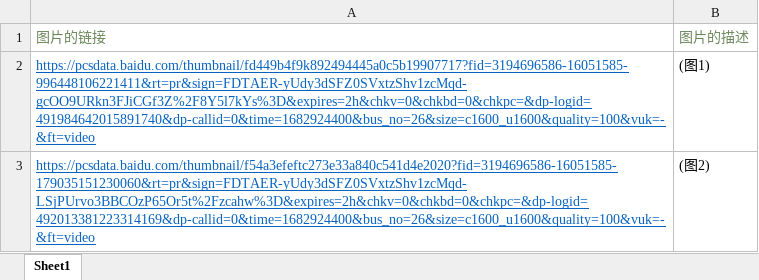
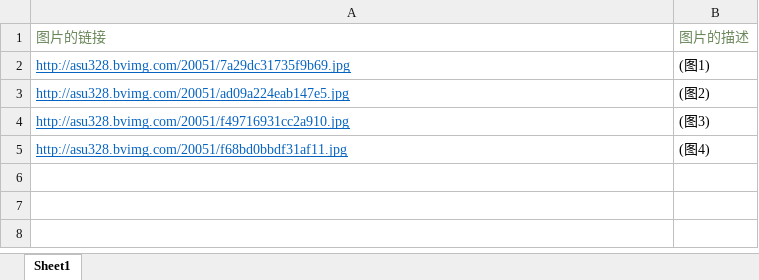
Before and after one commit to plmokn527/rosewords, an Excel workbook: 江滩公园.xlsx, sheet Sheet1, drawn as a sheet; values as stored, in another font and other column widths than the file's, no borders; the diff names each change by its address in the sheet, - before the commit and + after, or states it on an @@ line.

Commit message:
更新部分图片3

```diff
--- a/江滩公园.xlsx (sheet Sheet1)
+++ b/江滩公园.xlsx (sheet Sheet1)
-A2: https://pcsdata.baidu.com/thumbnail/fd449b4f9k892494445a0c5b19907717?fid=3194696586-16051585-996448106221411&rt=pr&sign=FDTAER-yUdy3dSFZ0SVxtzShv1zcMqd-gcOO9URkn3FJiCGf3Z%2F8Y5l7kYs%3D&expires=2h&chkv=0&chkbd=0&chkpc=&dp-logid=491984642015891740&dp-callid=0&time=1682924400&bus_no=26&size=c1600_u1600&quality=100&vuk=-&ft=video
+A2: http://asu328.bvimg.com/20051/7a29dc31735f9b69.jpg
-A3: https://pcsdata.baidu.com/thumbnail/f54a3efeftc273e33a840c541d4e2020?fid=3194696586-16051585-179035151230060&rt=pr&sign=FDTAER-yUdy3dSFZ0SVxtzShv1zcMqd-LSjPUrvo3BBCOzP65Or5t%2Fzcahw%3D&expires=2h&chkv=0&chkbd=0&chkpc=&dp-logid=492013381223314169&dp-callid=0&time=1682924400&bus_no=26&size=c1600_u1600&quality=100&vuk=-&ft=video
+A3: http://asu328.bvimg.com/20051/ad09a224eab147e5.jpg
+row 4: http://asu328.bvimg.com/20051/f49716931cc2a910.jpg | (图3)
+row 5: http://asu328.bvimg.com/20051/f68bd0bbdf31af11.jpg | (图4)
```
